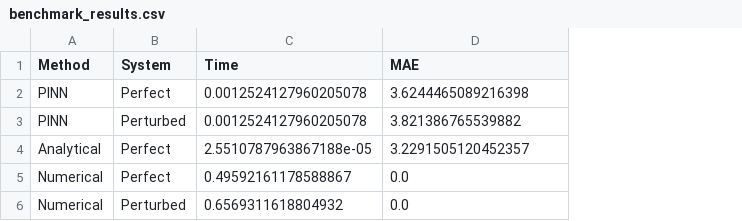
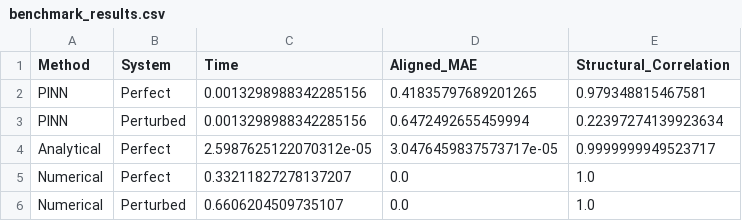
Before and after one commit to demonic-noob/pinn-gravitational-benchmark, a CSV file: benchmark_results.csv, drawn as a sheet; the diff names each change by its address in the sheet, - before the commit and + after, or states it on an @@ line.

```diff
--- a/benchmark_results.csv
+++ b/benchmark_results.csv
+column E (Structural_Correlation), rows 2-6: 0.979348815467581 | 0.22397274139923634 | 0.9999999949523717 | 1.0 | 1.0
-D1: MAE
+D1: Aligned_MAE
-C2:C3 (Time): 0.0012524127960205078
+C2:C3 (Time): 0.0013298988342285156
-D2 (Aligned_MAE): 3.6244465089216398
+D2 (Aligned_MAE): 0.41835797689201265
-D3 (Aligned_MAE): 3.821386765539882
+D3 (Aligned_MAE): 0.6472492655459994
-C4 (Time): 2.5510787963867188e-05
+C4 (Time): 2.5987625122070312e-05
-D4 (Aligned_MAE): 3.2291505120452357
+D4 (Aligned_MAE): 3.0476459837573717e-05
-C5 (Time): 0.49592161178588867
+C5 (Time): 0.33211827278137207
-C6 (Time): 0.6569311618804932
+C6 (Time): 0.6606204509735107
```
Also changed, not shown: 4 other files.
